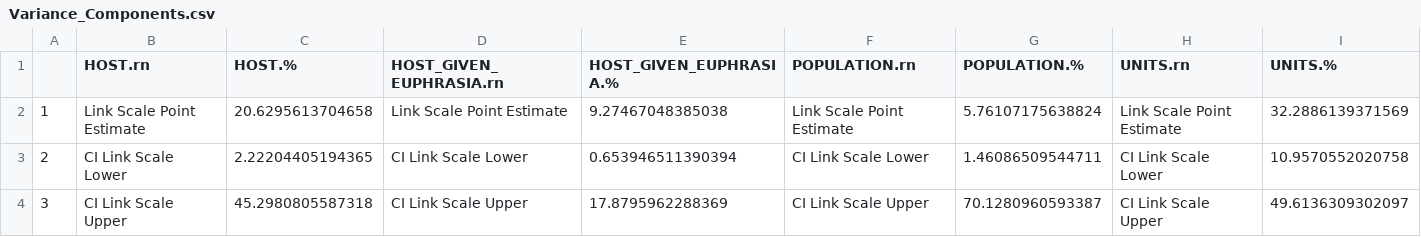
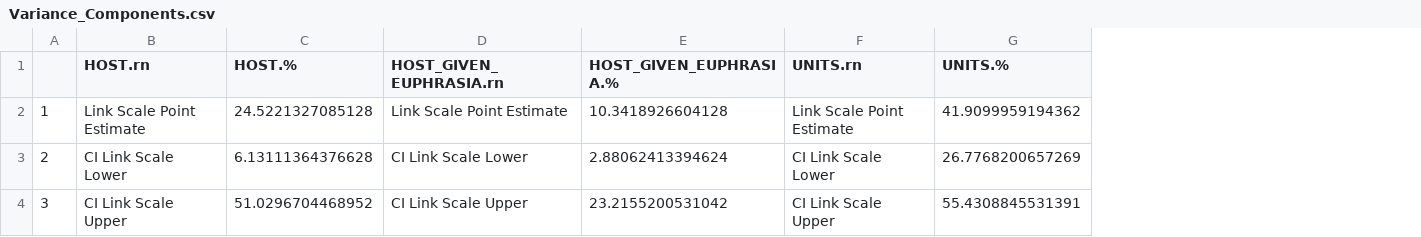
Before and after one commit to Euphrasiologist/euphrasia_host_parasite, a CSV file: Data/Many_species/Model_outputs/Host_parasite_interaction/Variance_Components.csv, drawn as a sheet; removed rows and columns are numbered as before the commit, all else as after; the diff names each change by its address in the sheet, - before the commit and + after, or states it on an @@ line.

```diff
--- a/Data/Many_species/Model_outputs/Host_parasite_interaction/Variance_Components.csv
+++ b/Data/Many_species/Model_outputs/Host_parasite_interaction/Variance_Components.csv
-column F (POPULATION.rn), rows 2-4: Link Scale Point Estimate | CI Link Scale Lower | CI Link Scale Upper
-column G (POPULATION.%), rows 2-4: 5.76107175638824 | 1.46086509544711 | 70.1280960593387
-C2 (HOST.%): 20.6295613704658
+C2 (HOST.%): 24.5221327085128
-E2 (HOST_GIVEN_EUPHRASIA.%): 9.27467048385038
+E2 (HOST_GIVEN_EUPHRASIA.%): 10.3418926604128
-G2 (UNITS.%): 32.2886139371569
+G2 (UNITS.%): 41.9099959194362
-C3 (HOST.%): 2.22204405194365
+C3 (HOST.%): 6.13111364376628
-E3 (HOST_GIVEN_EUPHRASIA.%): 0.653946511390394
+E3 (HOST_GIVEN_EUPHRASIA.%): 2.88062413394624
-G3 (UNITS.%): 10.9570552020758
+G3 (UNITS.%): 26.7768200657269
-C4 (HOST.%): 45.2980805587318
+C4 (HOST.%): 51.0296704468952
-E4 (HOST_GIVEN_EUPHRASIA.%): 17.8795962288369
+E4 (HOST_GIVEN_EUPHRASIA.%): 23.2155200531042
-G4 (UNITS.%): 49.6136309302097
+G4 (UNITS.%): 55.4308845531391
```
Also changed, not shown: Data/Many_species/Model_outputs/Host_parasite_interaction/LRTs_of_models.csv, Data/Many_species/Model_outputs/Host_parasite_interaction/Model_solutions.csv, 11 other files.
